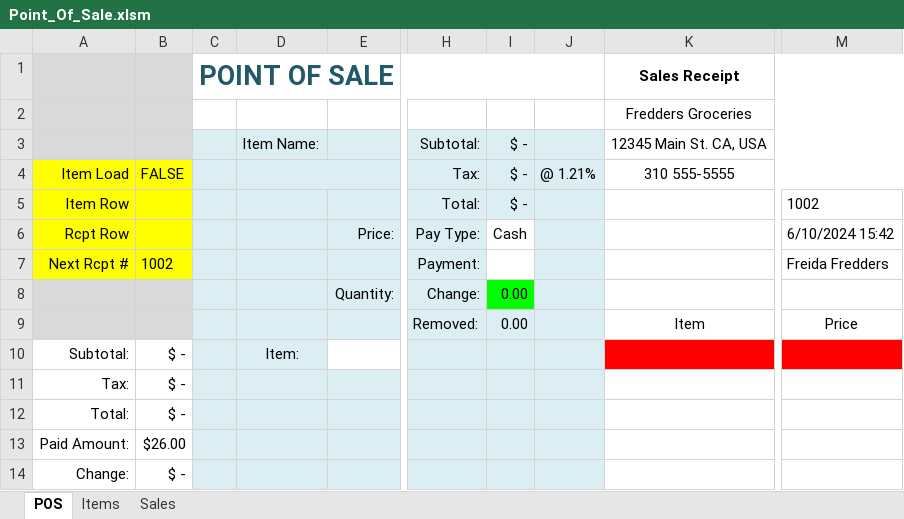
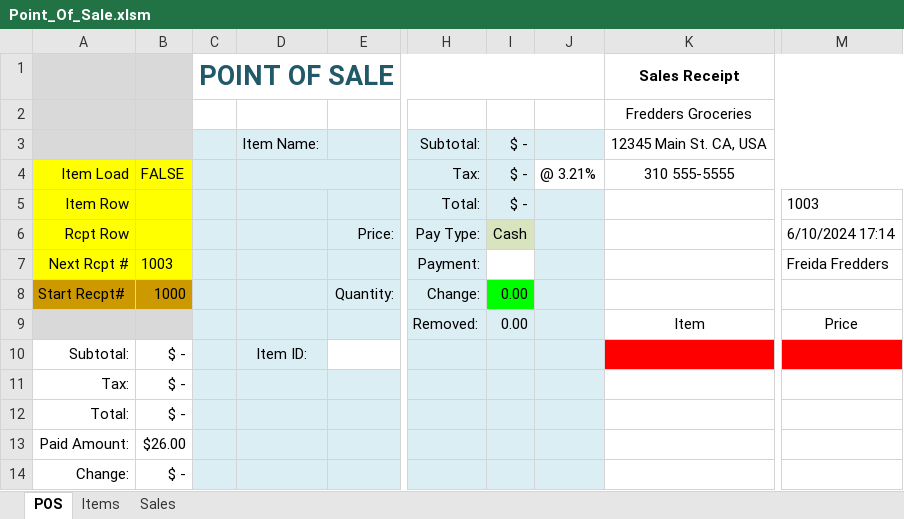
Before and after one commit to TruSudndeth/POS_Items-Sales_Xcel, an Excel workbook: Point_Of_Sale.xlsm, sheet POS, drawn as a sheet; only a part is shown, gaps mark what is left out; values as stored, in another font and other column widths than the file's, no borders; charts and pictures and conditional formats not drawn; the diff names each change by its address in the sheet, - before the commit and + after, or states it on an @@ line.

Commit message:
Change Log 06
1. Added a how to use readme file
2. Bug: POS When Cell color red is below item list its not cleared. clear the entire column K:N On change clor before applying Color
3. Feature: add freeze panes to Sheet 3
4. Feature: open file on Sheet1 (POS)
5. Added: a start receipt number cell in POS system.

```diff
--- a/Point_Of_Sale.xlsm (sheet POS)
+++ b/Point_Of_Sale.xlsm (sheet POS)
-J4: @ 1.21%
+J4: @ 3.21%
-J4 fill: #DBEEF4
+J4 fill: none
-M5: 1002
+M5: 1003
-I6 fill: none
+I6 fill: #D7E4BD
-M6: 6/10/2024 15:42
+M6: 6/10/2024 17:14
-B7: 1002
+B7: 1003
-A8: (empty)
+A8: Start Recpt#
-A8:B8 fill: #D9D9D9
+A8:B8 fill: #CC9900
-B8: (empty)
+B8: 1000
-D10: Item:
+D10: Item ID:
```
Also changed, not shown: sheet Sales, formulas that keep their value, hidden cells, charts or pictures, 3 other files.
